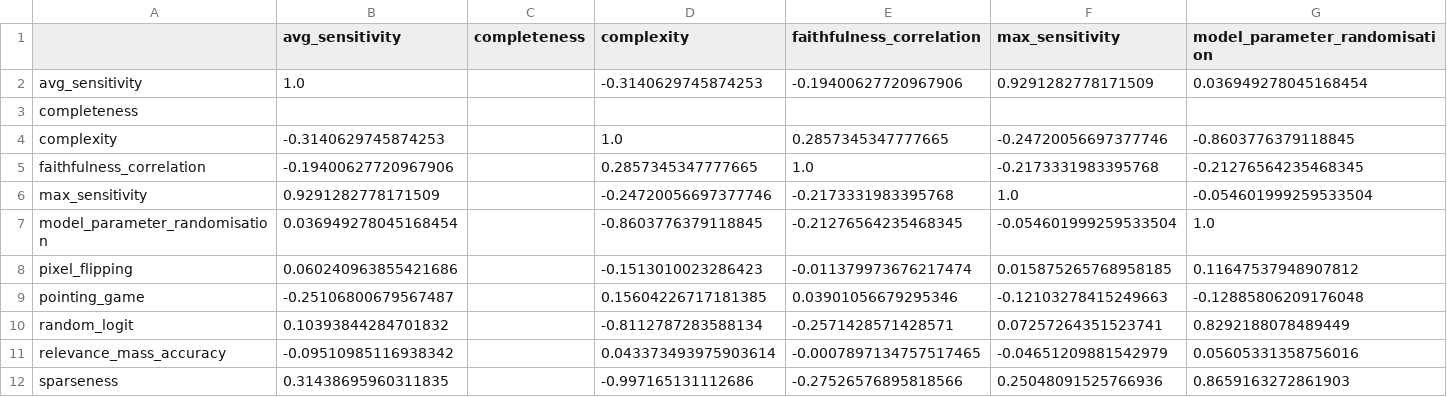
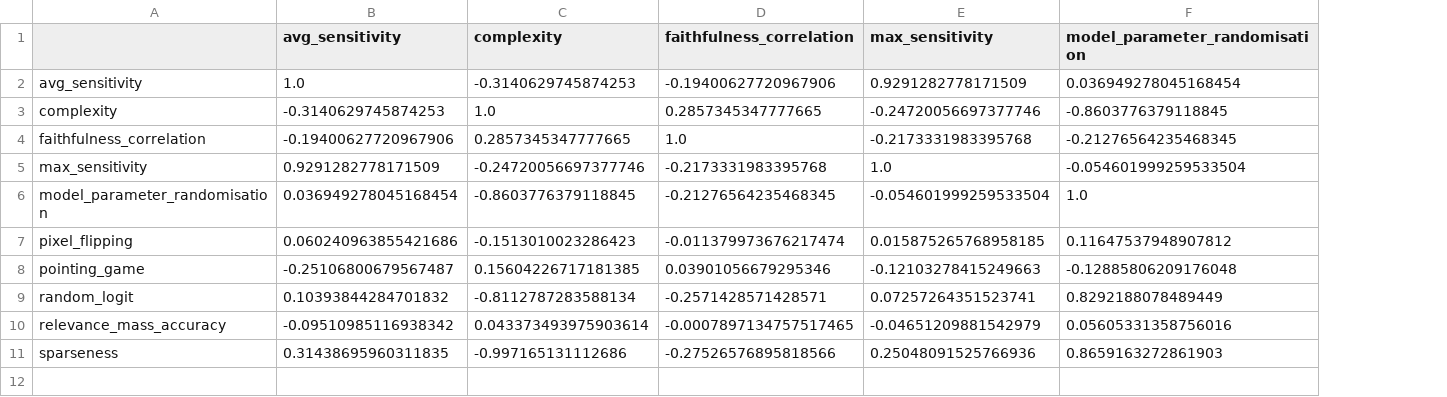
Before and after one commit to dawkopagh/fae-metrics-master-thesis, a CSV file: results/redundancy_matrix_resnet18.csv, drawn as a sheet; only a part is shown; removed rows and columns are numbered as before the commit, all else as after; rows hold the shown columns only; the diff names each change by its address in the sheet, - before the commit and + after, or states it on an @@ line.

```diff
--- a/results/redundancy_matrix_resnet18.csv
+++ b/results/redundancy_matrix_resnet18.csv
-column C (completeness), empty
-row 3: completeness
```
Also changed, not shown: results/redundancy_matrix_squeezenet.csv, 4 other files.
